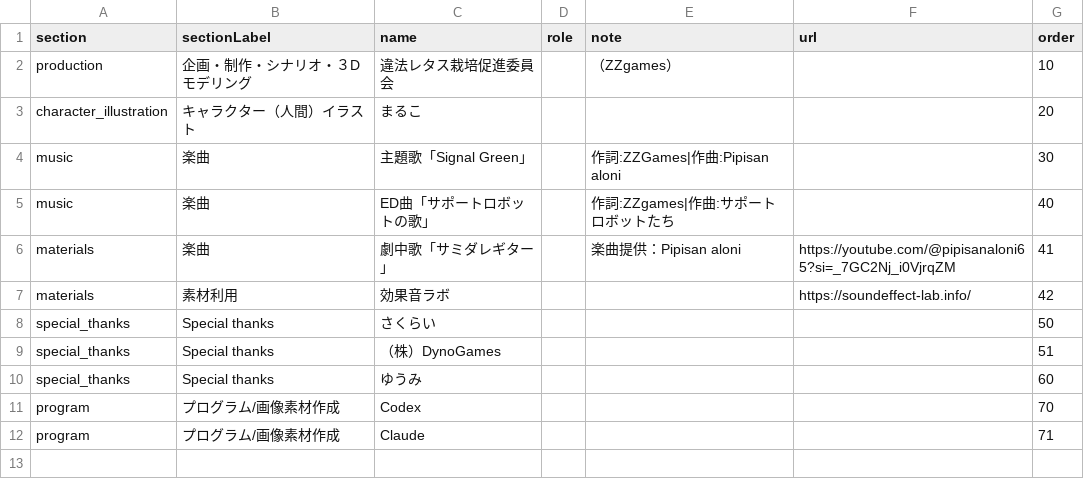
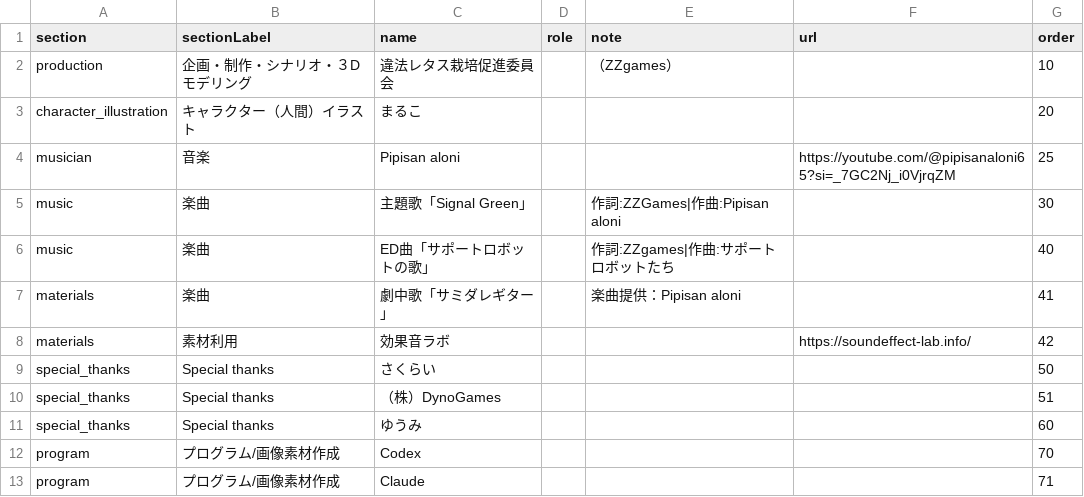
Before and after one commit to ziroz-tech/UnderGreenOfficial, a CSV file: credits.csv, drawn as a sheet.

Commit message:
Update credits.csv

```diff
--- a/credits.csv
+++ b/credits.csv
@@ -3,5 +3,6 @@ production,企画・制作・シナリオ・３Dモデリング,違法レタス
 character_illustration,キャラクター（人間）イラスト,まるこ,,,,20
+musician,音楽,Pipisan aloni,,,https://youtube.com/@pipisanaloni65?si=_7GC2Nj_i0VjrqZM,25
 music,楽曲,主題歌「Signal Green」,,作詞:ZZGames|作曲:Pipisan aloni,,30
 music,楽曲,ED曲「サポートロボットの歌」,,作詞:ZZgames|作曲:サポートロボットたち,,40
-materials,楽曲,劇中歌「サミダレギター」,,楽曲提供：Pipisan aloni,https://youtube.com/@pipisanaloni65?si=_7GC2Nj_i0VjrqZM,41
+materials,楽曲,劇中歌「サミダレギター」,,楽曲提供：Pipisan aloni,,41
 materials,素材利用,効果音ラボ,,,https://soundeffect-lab.info/,42
```
